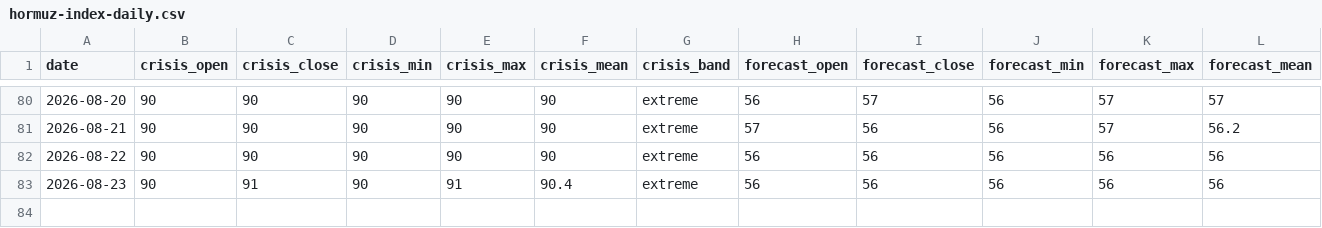
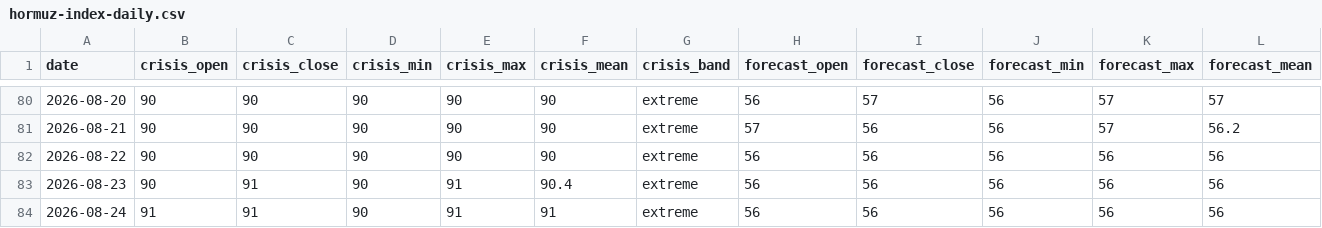
Before and after one commit to jasonhjohnson/strait-of-hormuz-data, a CSV file: data/hormuz-index-daily.csv, drawn as a sheet; only a part is shown, gaps mark what is left out; rows hold the shown columns only; the diff names each change by its address in the sheet, - before the commit and + after, or states it on an @@ line.

```diff
--- a/data/hormuz-index-daily.csv
+++ b/data/hormuz-index-daily.csv
+row 84: 2026-08-24 | 91 | 91 | 90 | 91 | 91 | extreme | 56 | 56 | 56 | 56 | 56
```
Also changed, not shown: data/events.csv, data/hormuz-index.csv, 5 other files.
